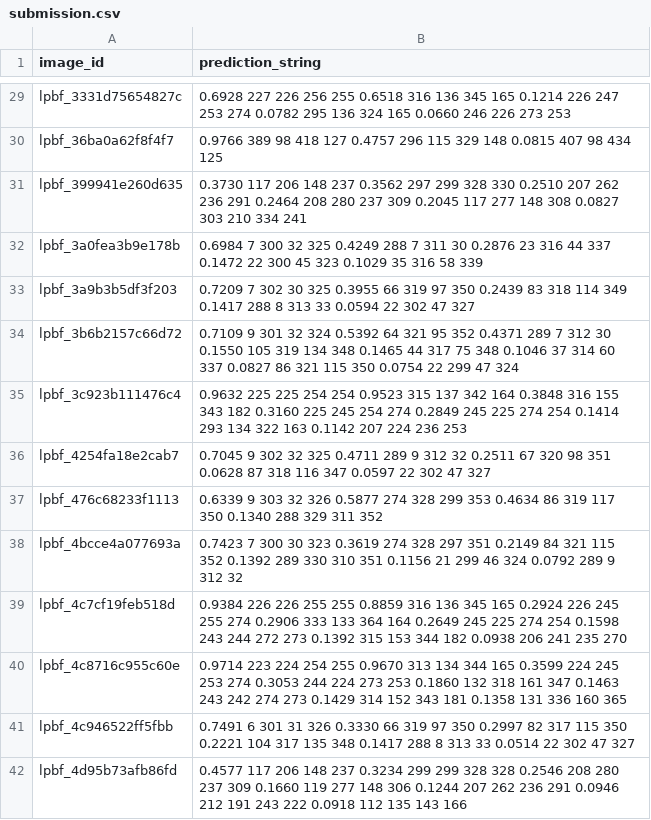
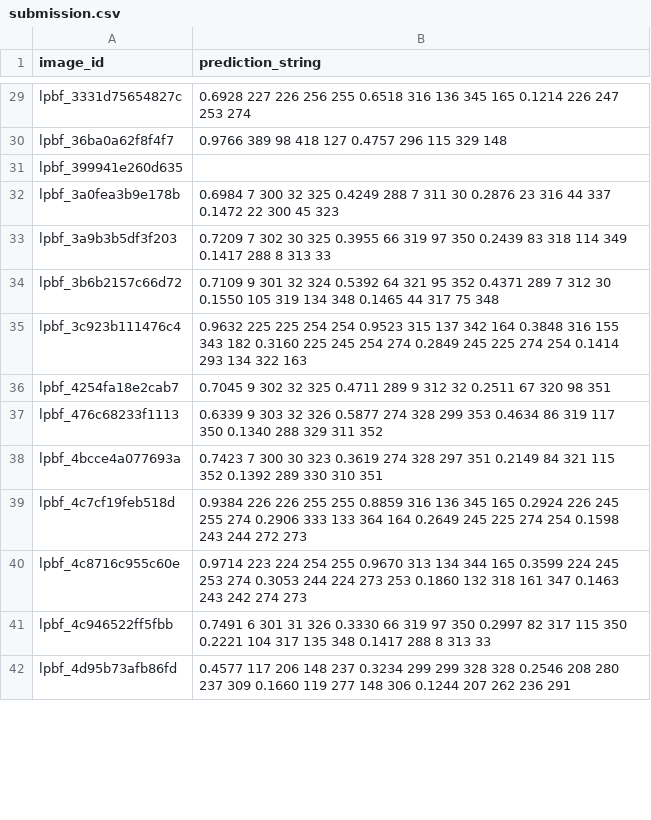
Before and after one commit to Nakul-Sinha/cpu-ml-challenges, a CSV file: LPBF/working/submission.csv, drawn as a sheet; only a part is shown, gaps mark what is left out; the diff covers the shown part only; the diff names each change by its address in the sheet, - before the commit and + after, or states it on an @@ line.

```diff
--- a/LPBF/working/submission.csv
+++ b/LPBF/working/submission.csv
-B29 (prediction_string): …253 274 0.0782 295 136 324 165 0.0660 246 226 273 253
+B29 (prediction_string): …253 274
-B30 (prediction_string): …329 148 0.0815 407 98 434 125
+B30 (prediction_string): …329 148
-B31 (prediction_string): 0.3730 117 206 148 237 0.3562 297 299 328 330 0.2510 207 262 236 291 0.2464 208 280 237 309 0.2045 117 277 148 308 0.0827 303 210 334 241
+B31 (prediction_string): (empty)
-B32 (prediction_string): …45 323 0.1029 35 316 58 339
+B32 (prediction_string): …45 323
-B33 (prediction_string): …313 33 0.0594 22 302 47 327
+B33 (prediction_string): …313 33
-B34 (prediction_string): …75 348 0.1046 37 314 60 337 0.0827 86 321 115 350 0.0754 22 299 47 324
+B34 (prediction_string): …75 348
-B35 (prediction_string): …322 163 0.1142 207 224 236 253
+B35 (prediction_string): …322 163
-B36 (prediction_string): …98 351 0.0628 87 318 116 347 0.0597 22 302 47 327
+B36 (prediction_string): …98 351
-B38 (prediction_string): …310 351 0.1156 21 299 46 324 0.0792 289 9 312 32
+B38 (prediction_string): …310 351
-B39 (prediction_string): …272 273 0.1392 315 153 344 182 0.0938 206 241 235 270
+B39 (prediction_string): …272 273
-B40 (prediction_string): …274 273 0.1429 314 152 343 181 0.1358 131 336 160 365
+B40 (prediction_string): …274 273
-B41 (prediction_string): …313 33 0.0514 22 302 47 327
+B41 (prediction_string): …313 33
-B42 (prediction_string): …236 291 0.0946 212 191 243 222 0.0918 112 135 143 166
+B42 (prediction_string): …236 291
```
Also changed, not shown: 106 edited cells elsewhere in this file, 4 other files.
